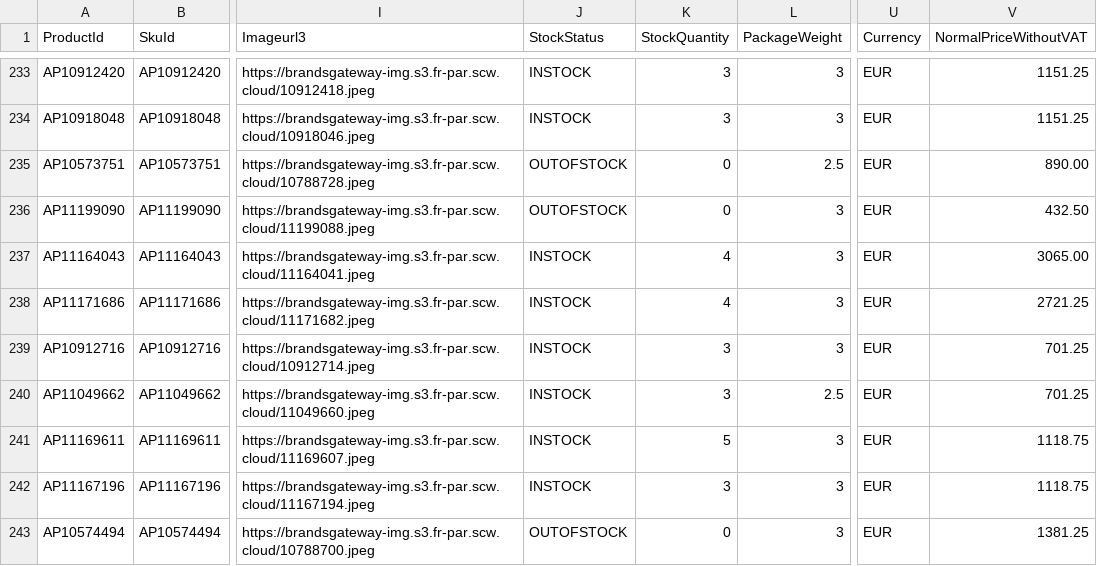
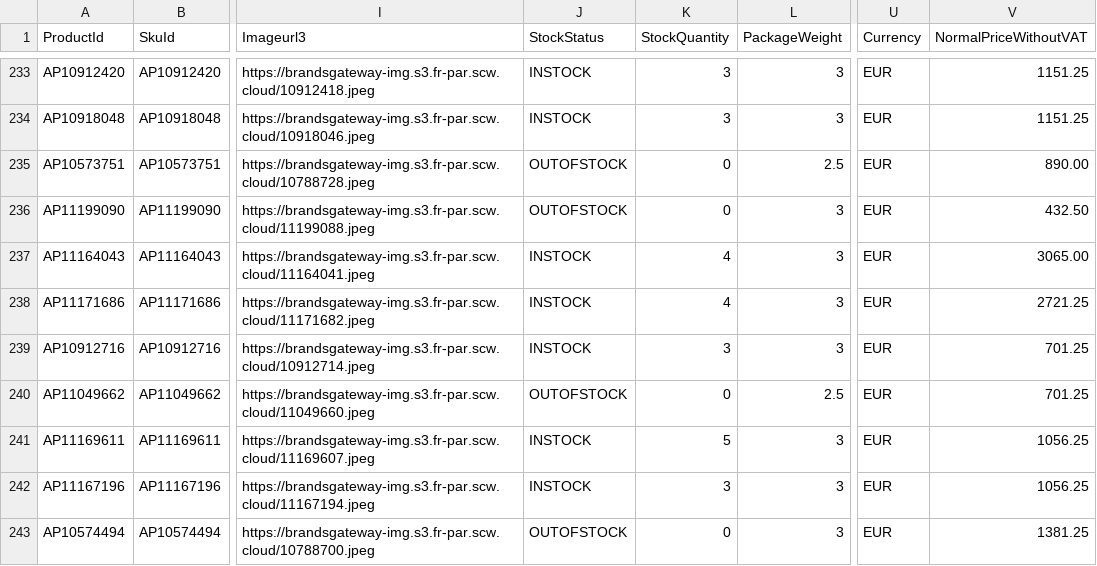
Before and after one commit to aufrazlda-design/avenida-prestige-fruugo-feed, a CSV file: docs/fruugo.csv, drawn as a sheet; only a part is shown, gaps mark what is left out; the diff covers the shown part only; the diff names each change by its address in the sheet, - before the commit and + after, or states it on an @@ line.

```diff
--- a/docs/fruugo.csv
+++ b/docs/fruugo.csv
-J240 (StockStatus): INSTOCK
+J240 (StockStatus): OUTOFSTOCK
-K240 (StockQuantity): 3
+K240 (StockQuantity): 0
-V241:V242 (NormalPriceWithoutVAT): 1118.75
+V241:V242 (NormalPriceWithoutVAT): 1056.25
```
Also changed, not shown: 56 edited cells elsewhere in this file.
